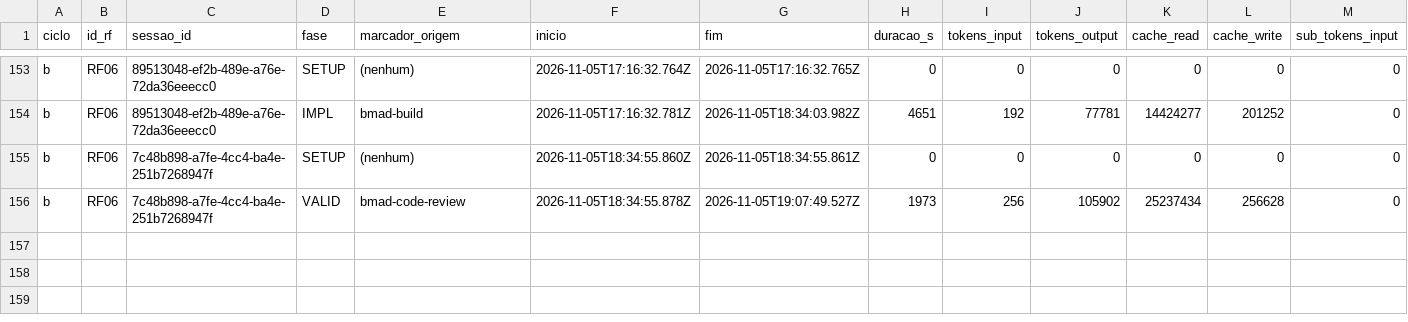
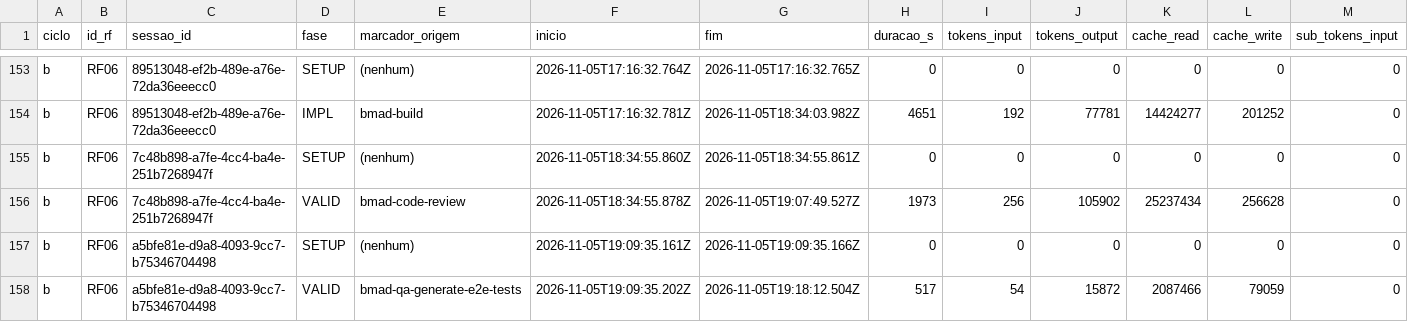
Before and after one commit to WagnerofDuarte/cerne-avaliacao, a CSV file: dados/cicloB/segmentos.csv, drawn as a sheet; only a part is shown, gaps mark what is left out; rows hold the shown columns only; the diff names each change by its address in the sheet, - before the commit and + after, or states it on an @@ line.

Commit message:
Dados ciclo B: RF06, bmad-qa story 5.2

```diff
--- a/dados/cicloB/segmentos.csv
+++ b/dados/cicloB/segmentos.csv
+row 157: b | RF06 | a5bfe81e-d9a8-4093-9cc7-b75346704498 | SETUP | (nenhum) | 2026-11-05T19:09:35.161Z | 2026-11-05T19:09:35.166Z | 0 | 0 | 0 | 0 | 0 | 0
+row 158: b | RF06 | a5bfe81e-d9a8-4093-9cc7-b75346704498 | VALID | bmad-qa-generate-e2e-tests | 2026-11-05T19:09:35.202Z | 2026-11-05T19:18:12.504Z | 517 | 54 | 15872 | 2087466 | 79059 | 0
```
Also changed, not shown: dados/cicloB/sessoes.csv, 1 other file.
